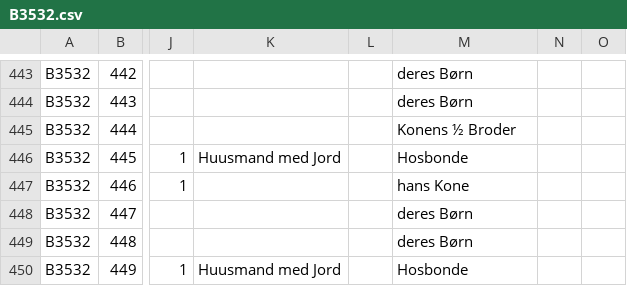
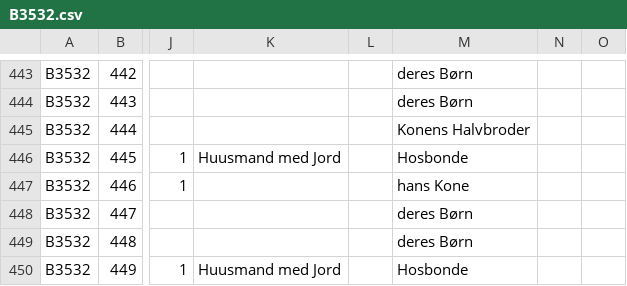
Before and after one commit to MichaelErichsen/VejbyGedcom, a CSV file: Documentation/B3532.csv, drawn as a sheet; only a part is shown, gaps mark what is left out; the diff names each change by its address in the sheet, - before the commit and + after, or states it on an @@ line.

```diff
--- a/Documentation/B3532.csv
+++ b/Documentation/B3532.csv
-M445: Konens ½ Broder
+M445: Konens Halvbroder
```
Also changed, not shown: 3 other files.
